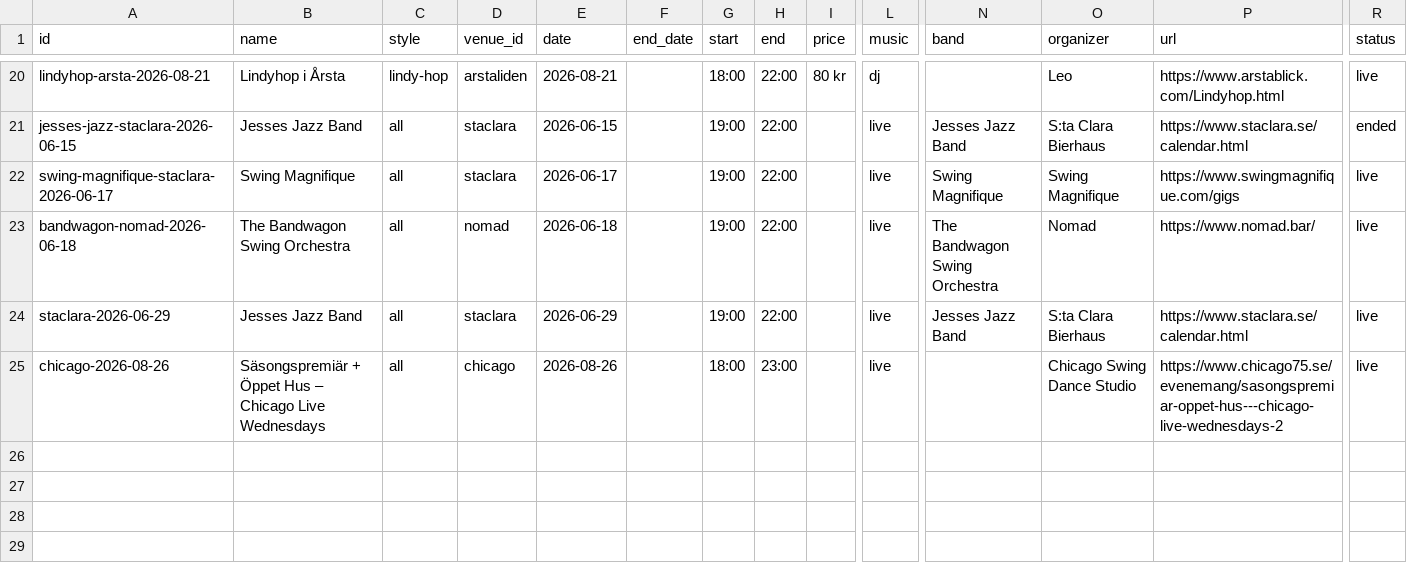
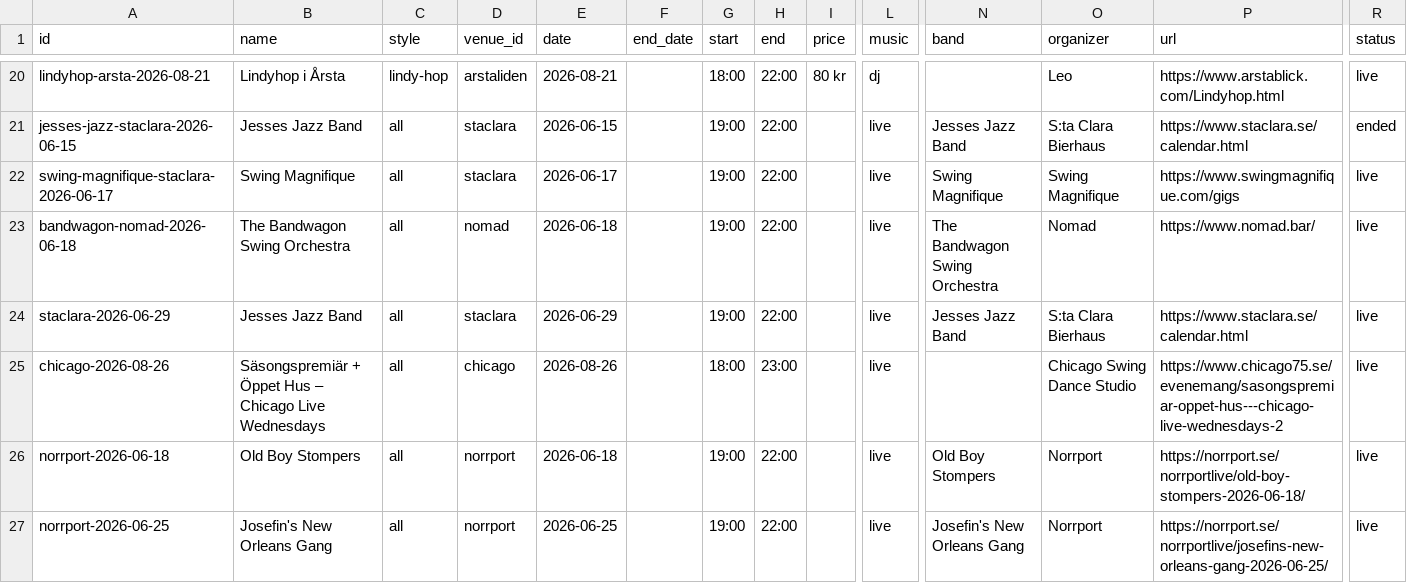
Before and after one commit to mikez/swsthlm, a CSV file: data/oneoffs.csv, drawn as a sheet; only a part is shown, gaps mark what is left out; rows hold the shown columns only; the diff names each change by its address in the sheet, - before the commit and + after, or states it on an @@ line.

```diff
--- a/data/oneoffs.csv
+++ b/data/oneoffs.csv
+row 26: norrport-2026-06-18 | Old Boy Stompers | all | norrport | 2026-06-18 |  | 19:00 | 22:00 |  | live | Old Boy Stompers | Norrport | https://norrport.se/norrportlive/old-boy-stompers-2026-06-18/ | live
+row 27: norrport-2026-06-25 | Josefin's New Orleans Gang | all | norrport | 2026-06-25 |  | 19:00 | 22:00 |  | live | Josefin's New Orleans Gang | Norrport | https://norrport.se/norrportlive/josefins-new-orleans-gang-2026-06-25/ | live
```
